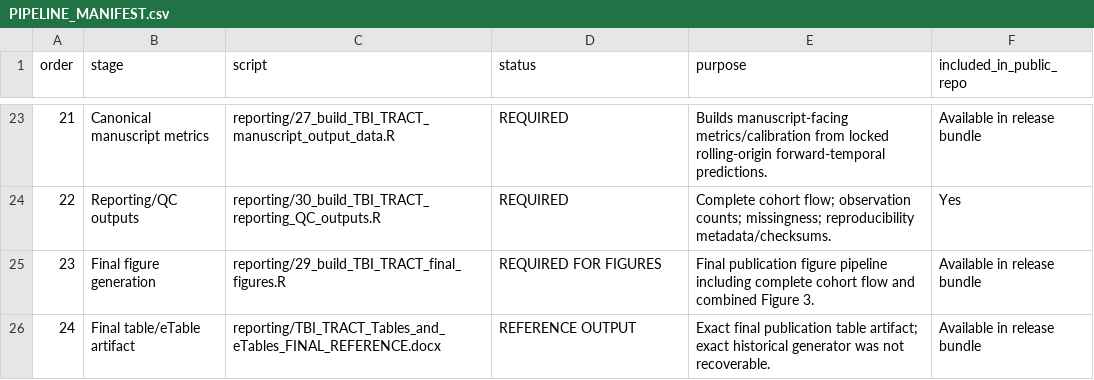
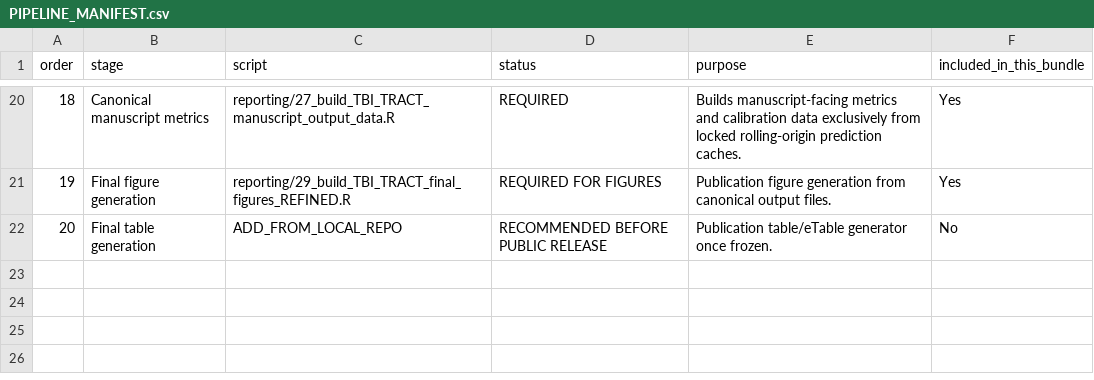
Before and after one commit to garingriffith-arch/tqip_tbi_calc, a CSV file: analytic_pipeline/PIPELINE_MANIFEST.csv, drawn as a sheet; only a part is shown, gaps mark what is left out; removed rows and columns are numbered as before the commit, all else as after; the diff covers the shown part only; the diff names each change by its address in the sheet, - before the commit and + after, or states it on an @@ line.

```diff
--- a/analytic_pipeline/PIPELINE_MANIFEST.csv
+++ b/analytic_pipeline/PIPELINE_MANIFEST.csv
-F1: included_in_public_repo
+F1: included_in_this_bundle
@@ column A (order) renumbered between rows 4 and 21 @@
-E20 (purpose): Builds manuscript-facing metrics/calibration from locked rolling-origin forward-temporal predictions.
+E20 (purpose): Builds manuscript-facing metrics and calibration data exclusively from locked rolling-origin prediction caches.
-F20 (included_in_this_bundle): Available in release bundle
+F20 (included_in_this_bundle): Yes
-row 24: 22 | Reporting/QC outputs | reporting/30_build_TBI_TRACT_reporting_QC_outputs.R | REQUIRED | Complete cohort flow; observation counts; missingness; reproducibility metadata/checksums. | Yes
-C21 (script): reporting/29_build_TBI_TRACT_final_figures.R
+C21 (script): reporting/29_build_TBI_TRACT_final_figures_REFINED.R
-E21 (purpose): Final publication figure pipeline including complete cohort flow and combined Figure 3.
+E21 (purpose): Publication figure generation from canonical output files.
-F21 (included_in_this_bundle): Available in release bundle
+F21 (included_in_this_bundle): Yes
-row 26: 24 | Final table/eTable artifact | reporting/TBI_TRACT_Tables_and_eTables_FINAL_REFERENCE.docx | REFERENCE OUTPUT | Exact final publication table artifact; exact historical generator was not recoverable. | Available in release bundle
+row 22: 20 | Final table generation | ADD_FROM_LOCAL_REPO | RECOMMENDED BEFORE PUBLIC RELEASE | Publication table/eTable generator once frozen. | No
```
Also changed, not shown: 1 added row, 4 removed rows and 38 edited cells elsewhere in this file.
